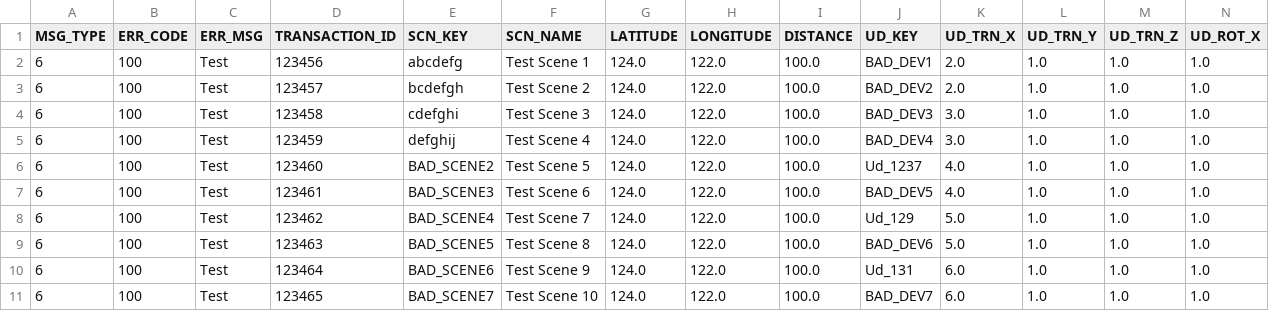
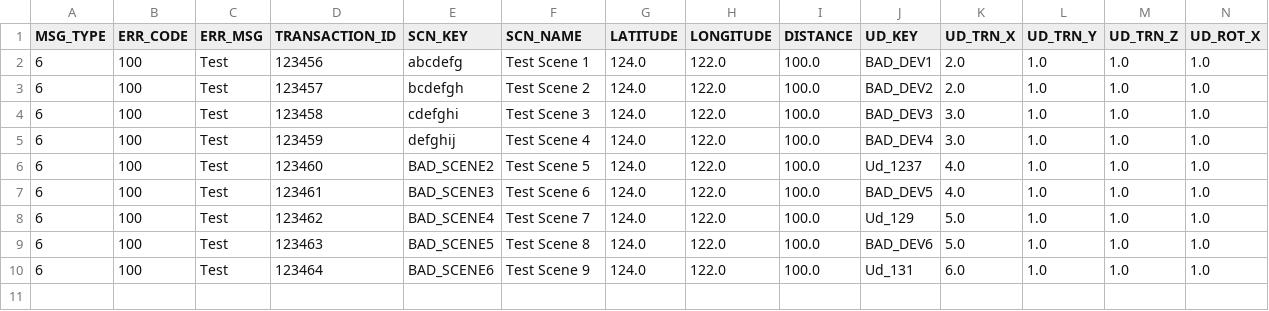
Before and after one commit to AO-StreetArt/CrazyIvan, a CSV file: ci/csv/device_align_bad.csv, drawn as a sheet; only a part is shown; rows hold the shown columns only; the diff names each change by its address in the sheet, - before the commit and + after, or states it on an @@ line.

Commit message:
Removed bad test data

```diff
--- a/ci/csv/device_align_bad.csv
+++ b/ci/csv/device_align_bad.csv
-row 11: 6 | 100 | Test | 123465 | BAD_SCENE7 | Test Scene 10 | 124.0 | 122.0 | 100.0 | BAD_DEV7 | 6.0 | 1.0 | 1.0 | 1.0
```
Also changed, not shown: ci/csv/device_align.csv, 2 other files.
